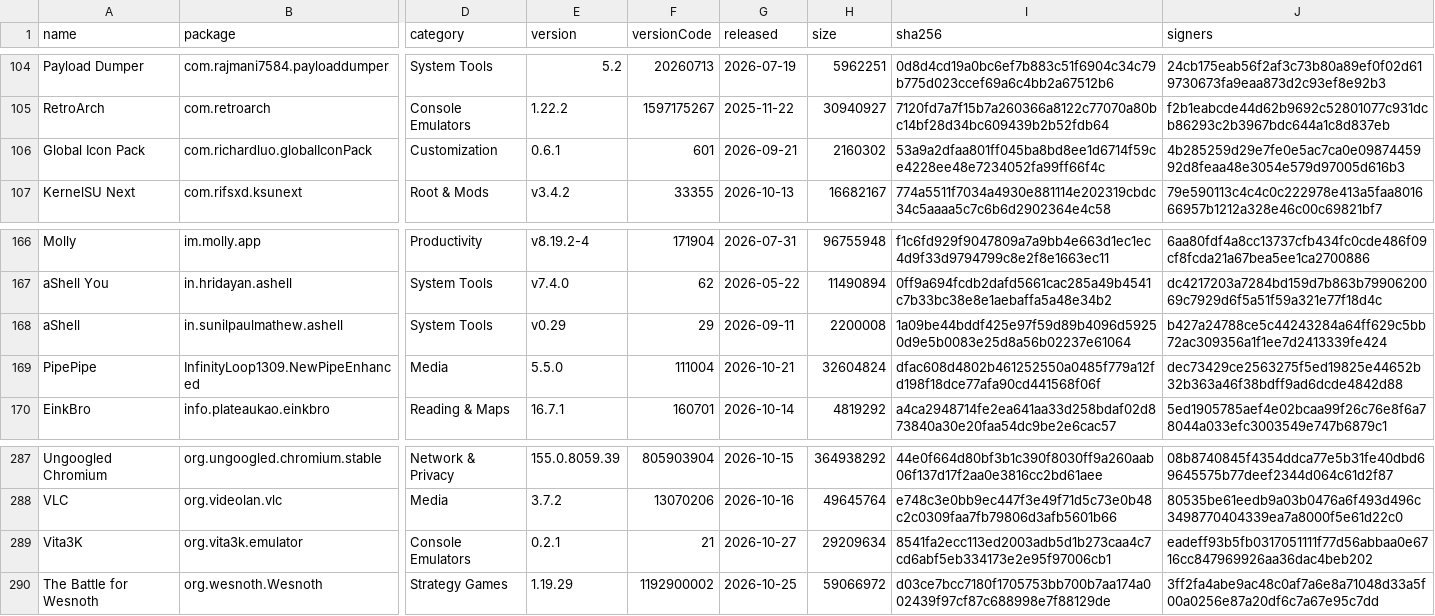
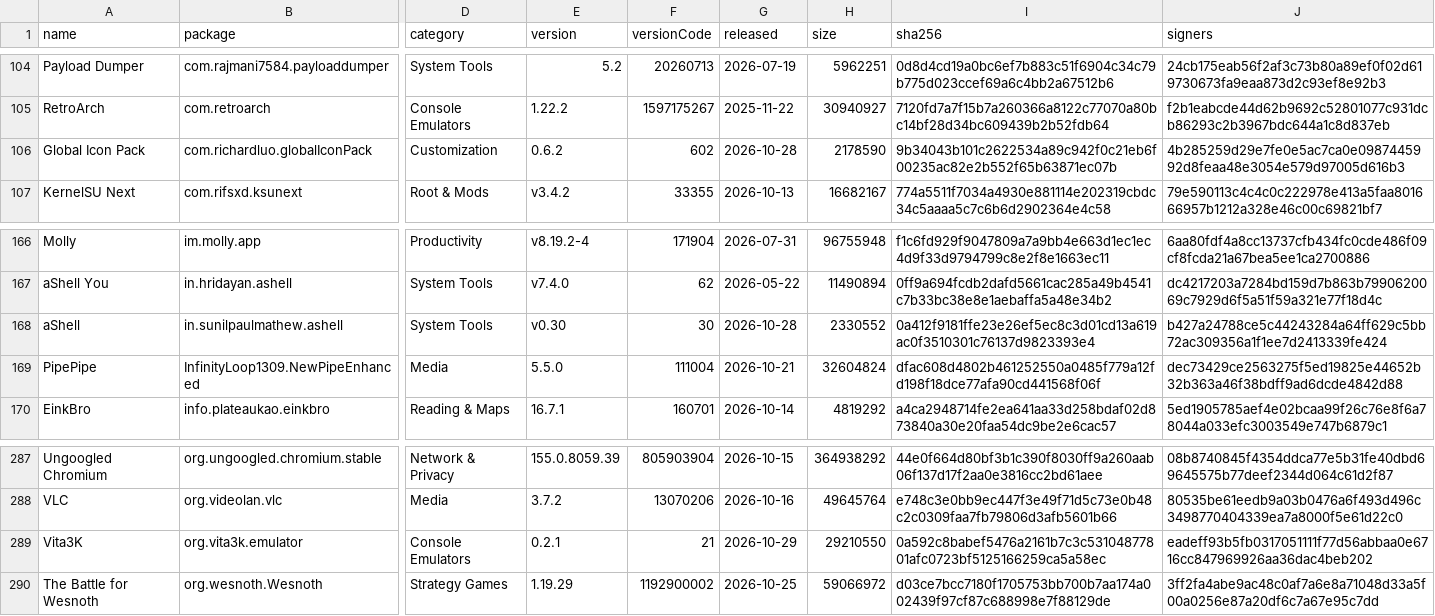
Before and after one commit to 2113apps/verified-android-apps, a CSV file: apps.csv, drawn as a sheet; only a part is shown, gaps mark what is left out; the diff names each change by its address in the sheet, - before the commit and + after, or states it on an @@ line.

```diff
--- a/apps.csv
+++ b/apps.csv
-E106 (version): 0.6.1
+E106 (version): 0.6.2
-F106 (versionCode): 601
+F106 (versionCode): 602
-G106 (released): 2026-09-21
+G106 (released): 2026-10-28
-H106 (size): 2160302
+H106 (size): 2178590
-I106 (sha256): 53a9a2dfaa801ff045ba8bd8ee1d6714f59ce4228ee48e7234052fa99ff66f4c
+I106 (sha256): 9b34043b101c2622534a89c942f0c21eb6f00235ac82e2b552f65b63871ec07b
-E168 (version): v0.29
+E168 (version): v0.30
-F168 (versionCode): 29
+F168 (versionCode): 30
-G168 (released): 2026-09-11
+G168 (released): 2026-10-28
-H168 (size): 2200008
+H168 (size): 2330552
-I168 (sha256): 1a09be44bddf425e97f59d89b4096d59250d9e5b0083e25d8a56b02237e61064
+I168 (sha256): 0a412f9181ffe23e26ef5ec8c3d01cd13a619ac0f3510301c76137d9823393e4
-G289 (released): 2026-10-27
+G289 (released): 2026-10-29
-H289 (size): 29209634
+H289 (size): 29210550
-I289 (sha256): 8541fa2ecc113ed2003adb5d1b273caa4c7cd6abf5eb334173e2e95f97006cb1
+I289 (sha256): 0a592c8babef5476a2161b7c3c53104877801afc0723bf5125166259ca5a58ec
```
Also changed, not shown: 1 other file.
